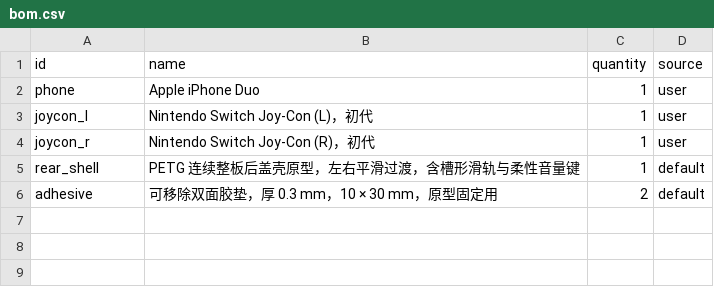
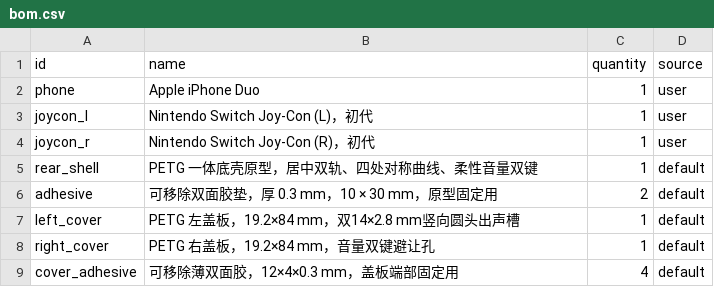
Before and after one commit to Joshua2046c/iPhone-Duo, a CSV file: product/bom.csv, drawn as a sheet.

Commit message:
feat(cad): center rails and add vented side covers

```diff
--- a/product/bom.csv
+++ b/product/bom.csv
@@ -4,3 +4,6 @@ joycon_l,Nintendo Switch Joy-Con (L)，初代,1,user
 joycon_r,Nintendo Switch Joy-Con (R)，初代,1,user
-rear_shell,PETG 连续整板后盖壳原型，左右平滑过渡，含槽形滑轨与柔性音量键,1,default
+rear_shell,PETG 一体底壳原型，居中双轨、四处对称曲线、柔性音量双键,1,default
 adhesive,可移除双面胶垫，厚 0.3 mm，10 × 30 mm，原型固定用,2,default
+left_cover,PETG 左盖板，19.2×84 mm，双14×2.8 mm竖向圆头出声槽,1,default
+right_cover,PETG 右盖板，19.2×84 mm，音量双键避让孔,1,default
+cover_adhesive,可移除薄双面胶，12×4×0.3 mm，盖板端部固定用,4,default
```
Also changed, not shown: 13 other files.
